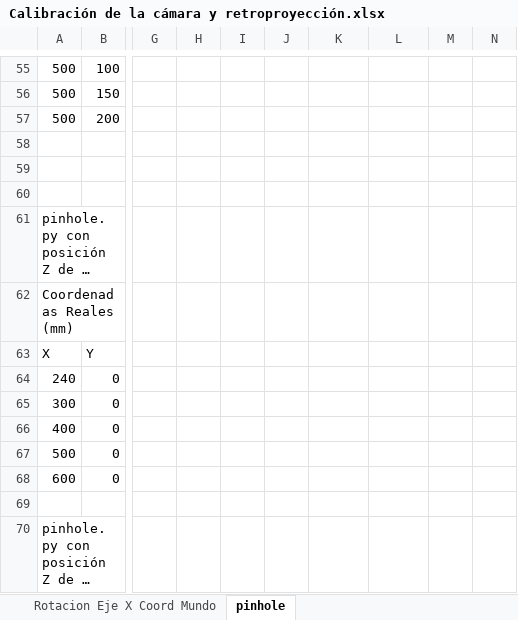
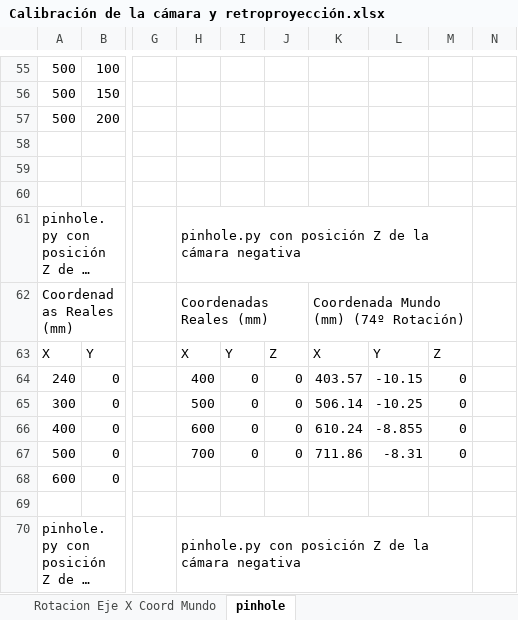
Before and after one commit to RoboticsURJC/tfg-dcampoamor, an Excel workbook: docs/Calibración de la cámara y retroproyección.xlsx, sheet pinhole, drawn as a sheet; only a part is shown, gaps mark what is left out; long unchanged cells end in …; values as stored, in another font and other column widths than the file's, no cell formats; charts and pictures not drawn; the diff covers the shown part only; the diff names each change by its address in the sheet, - before the commit and + after, or states it on an @@ line.

```diff
--- a/docs/Calibración de la cámara y retroproyección.xlsx (sheet pinhole)
+++ b/docs/Calibración de la cámara y retroproyección.xlsx (sheet pinhole)
-H61: (empty)
+H61: pinhole.py con posición Z de la cámara negativa
+H61:M61 merged
-H62: (empty)
+H62: Coordenadas Reales (mm)
+H62:J62 merged
-K62: (empty)
+K62: Coordenada Mundo (mm) (74º Rotación)
+K62:M62 merged
-H63: (empty)
+H63: X
-I63: (empty)
+I63: Y
-J63: (empty)
+J63: Z
-K63: (empty)
+K63: X
-L63: (empty)
+L63: Y
-M63: (empty)
+M63: Z
-H64: (empty)
+H64: 400
-I64:I67: (empty)
+I64:I67: 0
-J64:J67: (empty)
+J64:J67: 0
-K64: (empty)
+K64: 403.57
-L64: (empty)
+L64: -10.15
-M64:M67: (empty)
+M64:M67: 0
-H65: (empty)
+H65: 500
-K65: (empty)
+K65: 506.14
-L65: (empty)
+L65: -10.25
-H66: (empty)
+H66: 600
-K66: (empty)
+K66: 610.24
-L66: (empty)
+L66: -8.855
-H67: (empty)
+H67: 700
-K67: (empty)
+K67: 711.86
-L67: (empty)
+L67: -8.31
-H70: (empty)
+H70: pinhole.py con posición Z de la cámara negativa
+H70:M70 merged
```
Also changed, not shown: 5 added rows, 4 removed rows, 48 edited cells and merged cells elsewhere in this sheet, cell formats, charts or pictures, 1 other file.
